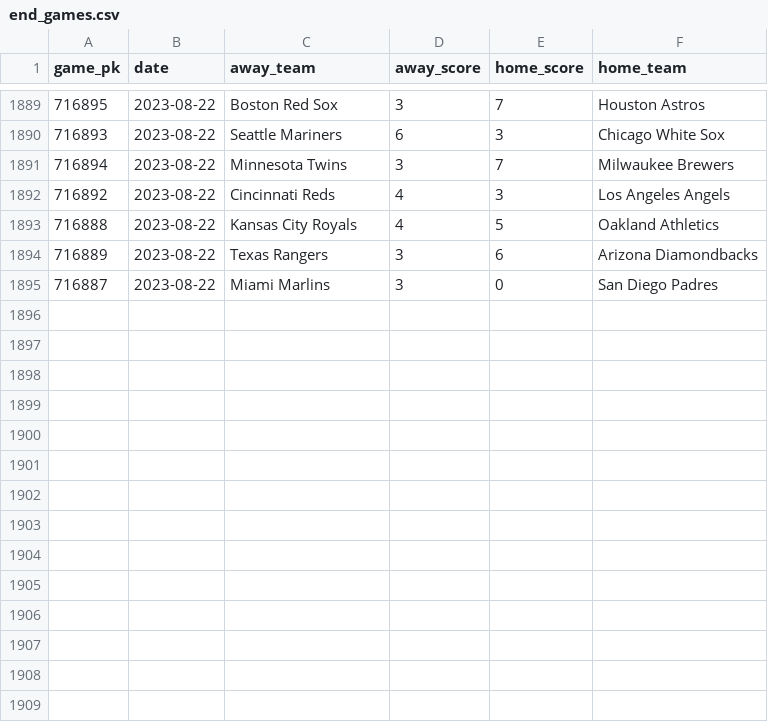
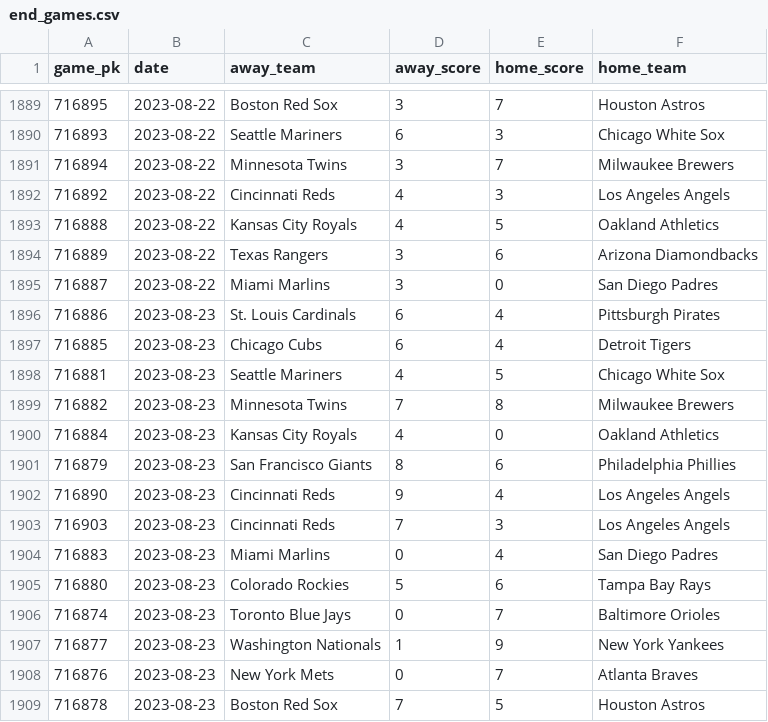
Before and after one commit to chadallison/mlb_teamigami, a CSV file: end_games.csv, drawn as a sheet; only a part is shown, gaps mark what is left out.

```diff
--- a/end_games.csv
+++ b/end_games.csv
@@ -1895 +1895,15 @@ game_pk,date,away_team,away_score,home_score,home_team
 716887,2023-08-22,Miami Marlins,3,0,San Diego Padres
+716886,2023-08-23,St. Louis Cardinals,6,4,Pittsburgh Pirates
+716885,2023-08-23,Chicago Cubs,6,4,Detroit Tigers
+716881,2023-08-23,Seattle Mariners,4,5,Chicago White Sox
+716882,2023-08-23,Minnesota Twins,7,8,Milwaukee Brewers
+716884,2023-08-23,Kansas City Royals,4,0,Oakland Athletics
+716879,2023-08-23,San Francisco Giants,8,6,Philadelphia Phillies
+716890,2023-08-23,Cincinnati Reds,9,4,Los Angeles Angels
+716903,2023-08-23,Cincinnati Reds,7,3,Los Angeles Angels
+716883,2023-08-23,Miami Marlins,0,4,San Diego Padres
+716880,2023-08-23,Colorado Rockies,5,6,Tampa Bay Rays
+716874,2023-08-23,Toronto Blue Jays,0,7,Baltimore Orioles
+716877,2023-08-23,Washington Nationals,1,9,New York Yankees
+716876,2023-08-23,New York Mets,0,7,Atlanta Braves
+716878,2023-08-23,Boston Red Sox,7,5,Houston Astros
```
Also changed, not shown: 26 other files.
